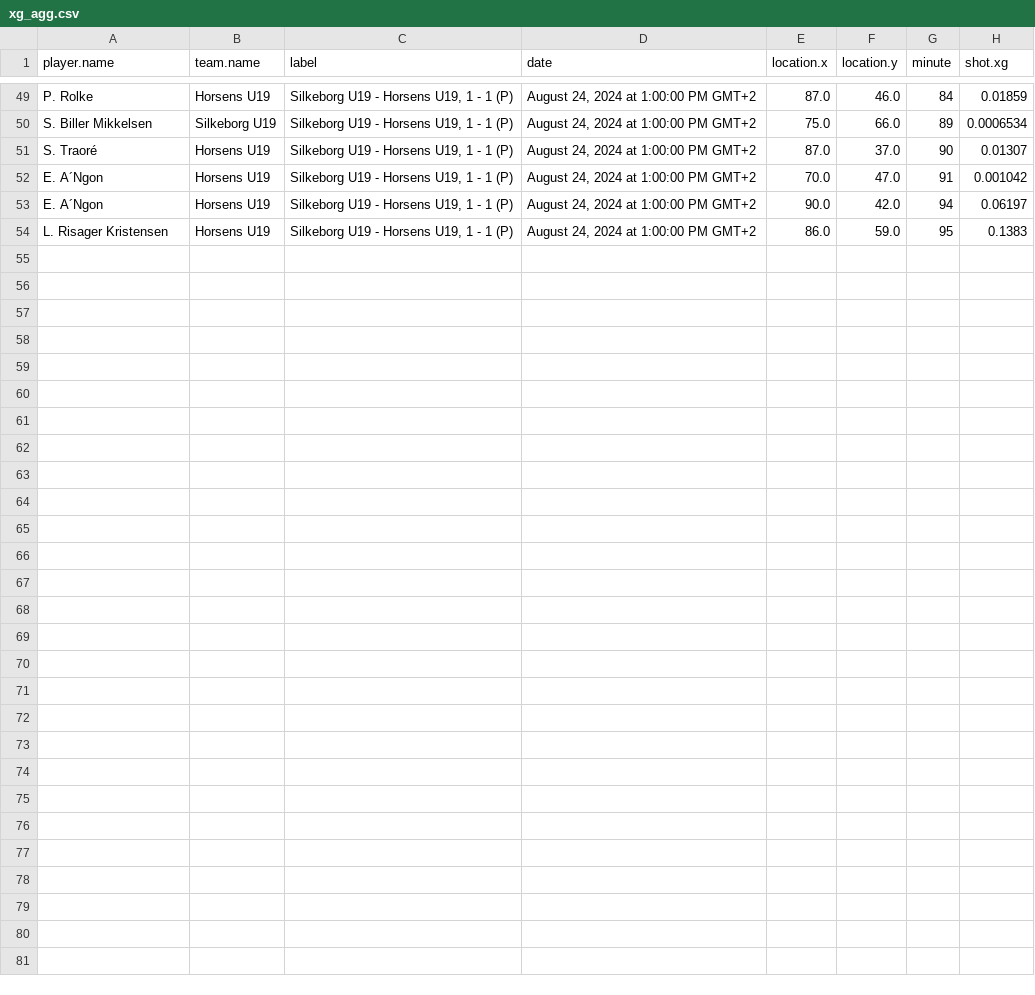
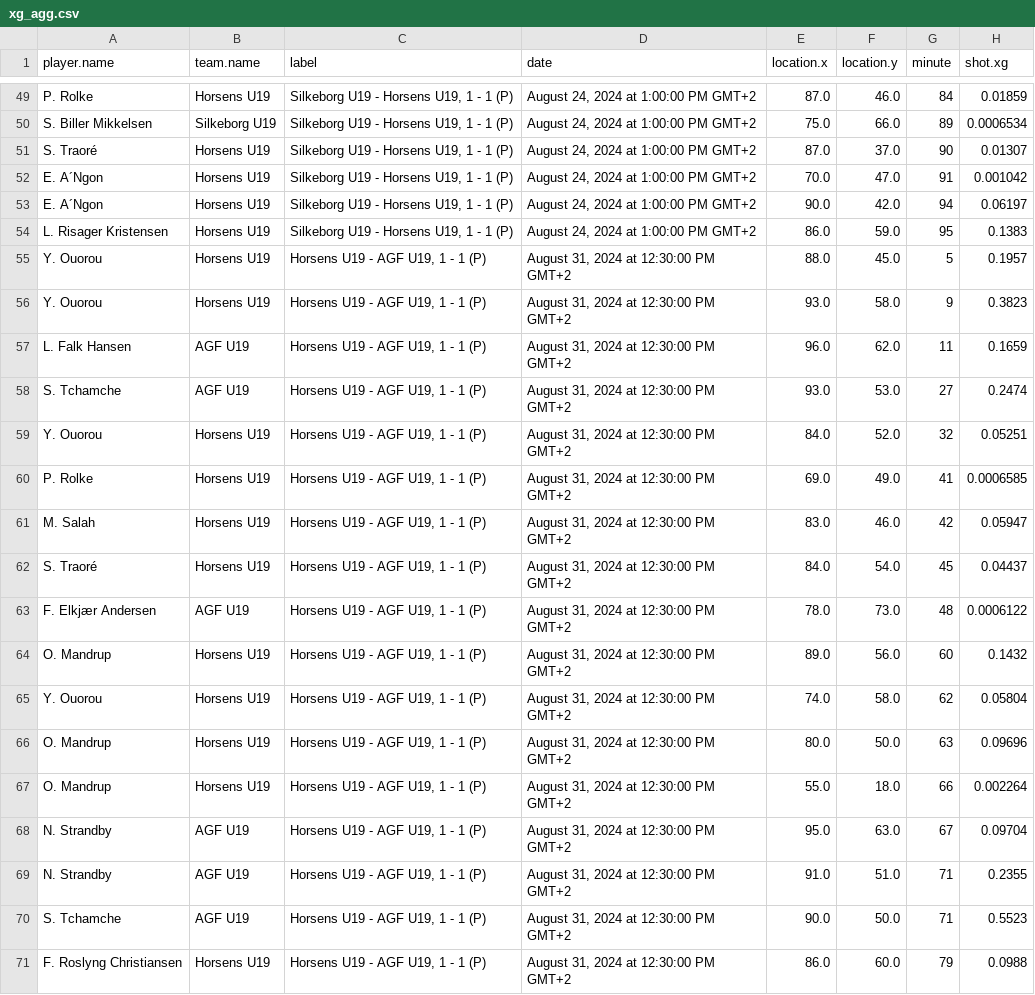
Before and after one commit to AC-Horsens/AC-Horsens-U19, a CSV file: xg_agg.csv, drawn as a sheet; only a part is shown, gaps mark what is left out.

```diff
--- a/xg_agg.csv
+++ b/xg_agg.csv
@@ -54 +54,18 @@ E. A´Ngon,Horsens U19,"Silkeborg U19 - Horsens U19, 1 - 1 (P)","August 24, 2024
 L. Risager Kristensen,Horsens U19,"Silkeborg U19 - Horsens U19, 1 - 1 (P)","August 24, 2024 at 1:00:00 PM GMT+2",86.0,59.0,95,0.1383
+Y. Ouorou,Horsens U19,"Horsens U19 - AGF U19, 1 - 1 (P)","August 31, 2024 at 12:30:00 PM GMT+2",88.0,45.0,5,0.1957
+Y. Ouorou,Horsens U19,"Horsens U19 - AGF U19, 1 - 1 (P)","August 31, 2024 at 12:30:00 PM GMT+2",93.0,58.0,9,0.3823
+L. Falk Hansen,AGF U19,"Horsens U19 - AGF U19, 1 - 1 (P)","August 31, 2024 at 12:30:00 PM GMT+2",96.0,62.0,11,0.1659
+S. Tchamche,AGF U19,"Horsens U19 - AGF U19, 1 - 1 (P)","August 31, 2024 at 12:30:00 PM GMT+2",93.0,53.0,27,0.2474
+Y. Ouorou,Horsens U19,"Horsens U19 - AGF U19, 1 - 1 (P)","August 31, 2024 at 12:30:00 PM GMT+2",84.0,52.0,32,0.05251
+P. Rolke,Horsens U19,"Horsens U19 - AGF U19, 1 - 1 (P)","August 31, 2024 at 12:30:00 PM GMT+2",69.0,49.0,41,0.0006585
+M. Salah,Horsens U19,"Horsens U19 - AGF U19, 1 - 1 (P)","August 31, 2024 at 12:30:00 PM GMT+2",83.0,46.0,42,0.05947
+S. Traoré,Horsens U19,"Horsens U19 - AGF U19, 1 - 1 (P)","August 31, 2024 at 12:30:00 PM GMT+2",84.0,54.0,45,0.04437
+F. Elkjær Andersen,AGF U19,"Horsens U19 - AGF U19, 1 - 1 (P)","August 31, 2024 at 12:30:00 PM GMT+2",78.0,73.0,48,0.0006122
+O. Mandrup,Horsens U19,"Horsens U19 - AGF U19, 1 - 1 (P)","August 31, 2024 at 12:30:00 PM GMT+2",89.0,56.0,60,0.1432
+Y. Ouorou,Horsens U19,"Horsens U19 - AGF U19, 1 - 1 (P)","August 31, 2024 at 12:30:00 PM GMT+2",74.0,58.0,62,0.05804
+O. Mandrup,Horsens U19,"Horsens U19 - AGF U19, 1 - 1 (P)","August 31, 2024 at 12:30:00 PM GMT+2",80.0,50.0,63,0.09696
+O. Mandrup,Horsens U19,"Horsens U19 - AGF U19, 1 - 1 (P)","August 31, 2024 at 12:30:00 PM GMT+2",55.0,18.0,66,0.002264
+N. Strandby,AGF U19,"Horsens U19 - AGF U19, 1 - 1 (P)","August 31, 2024 at 12:30:00 PM GMT+2",95.0,63.0,67,0.09704
+N. Strandby,AGF U19,"Horsens U19 - AGF U19, 1 - 1 (P)","August 31, 2024 at 12:30:00 PM GMT+2",91.0,51.0,71,0.2355
+S. Tchamche,AGF U19,"Horsens U19 - AGF U19, 1 - 1 (P)","August 31, 2024 at 12:30:00 PM GMT+2",90.0,50.0,71,0.5523
+F. Roslyng Christiansen,Horsens U19,"Horsens U19 - AGF U19, 1 - 1 (P)","August 31, 2024 at 12:30:00 PM GMT+2",86.0,60.0,79,0.0988
```
Also changed, not shown: PPDA.csv, dangerzone_entries.csv, 11 other files.
